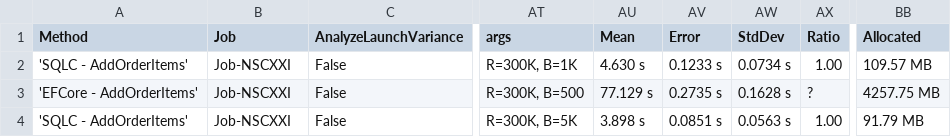
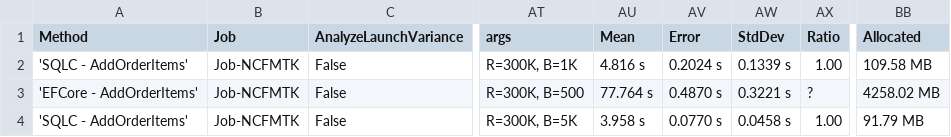
Before and after one commit to DaredevilOSS/sqlc-gen-csharp, a CSV file: benchmark/BenchmarkDotNet.Artifacts/mysql/writes/results/BenchmarkRunner.Benchmarks.MysqlWriteBenchmark-report.csv, drawn as a sheet; only a part is shown, gaps mark what is left out; the diff names each change by its address in the sheet, - before the commit and + after, or states it on an @@ line.

```diff
--- a/benchmark/BenchmarkDotNet.Artifacts/mysql/writes/results/BenchmarkRunner.Benchmarks.MysqlWriteBenchmark-report.csv
+++ b/benchmark/BenchmarkDotNet.Artifacts/mysql/writes/results/BenchmarkRunner.Benchmarks.MysqlWriteBenchmark-report.csv
-B2:B4 (Job): Job-NSCXXI
+B2:B4 (Job): Job-NCFMTK
-AU2 (Mean): 4.630 s
+AU2 (Mean): 4.816 s
-AV2 (Error): 0.1233 s
+AV2 (Error): 0.2024 s
-AW2 (StdDev): 0.0734 s
+AW2 (StdDev): 0.1339 s
-BB2 (Allocated): 109.57 MB
+BB2 (Allocated): 109.58 MB
-AU3 (Mean): 77.129 s
+AU3 (Mean): 77.764 s
-AV3 (Error): 0.2735 s
+AV3 (Error): 0.4870 s
-AW3 (StdDev): 0.1628 s
+AW3 (StdDev): 0.3221 s
-BB3 (Allocated): 4257.75 MB
+BB3 (Allocated): 4258.02 MB
-AU4 (Mean): 3.898 s
+AU4 (Mean): 3.958 s
-AV4 (Error): 0.0851 s
+AV4 (Error): 0.0770 s
-AW4 (StdDev): 0.0563 s
+AW4 (StdDev): 0.0458 s
```
Also changed, not shown: benchmark/BenchmarkDotNet.Artifacts/mysql/reads/results/BenchmarkRunner.Benchmarks.MysqlReadBenchmark-report.csv, benchmark/BenchmarkDotNet.Artifacts/postgresql/reads/results/BenchmarkRunner.Benchmarks.PostgresqlReadBenchmark-report.csv, 15 other files.
